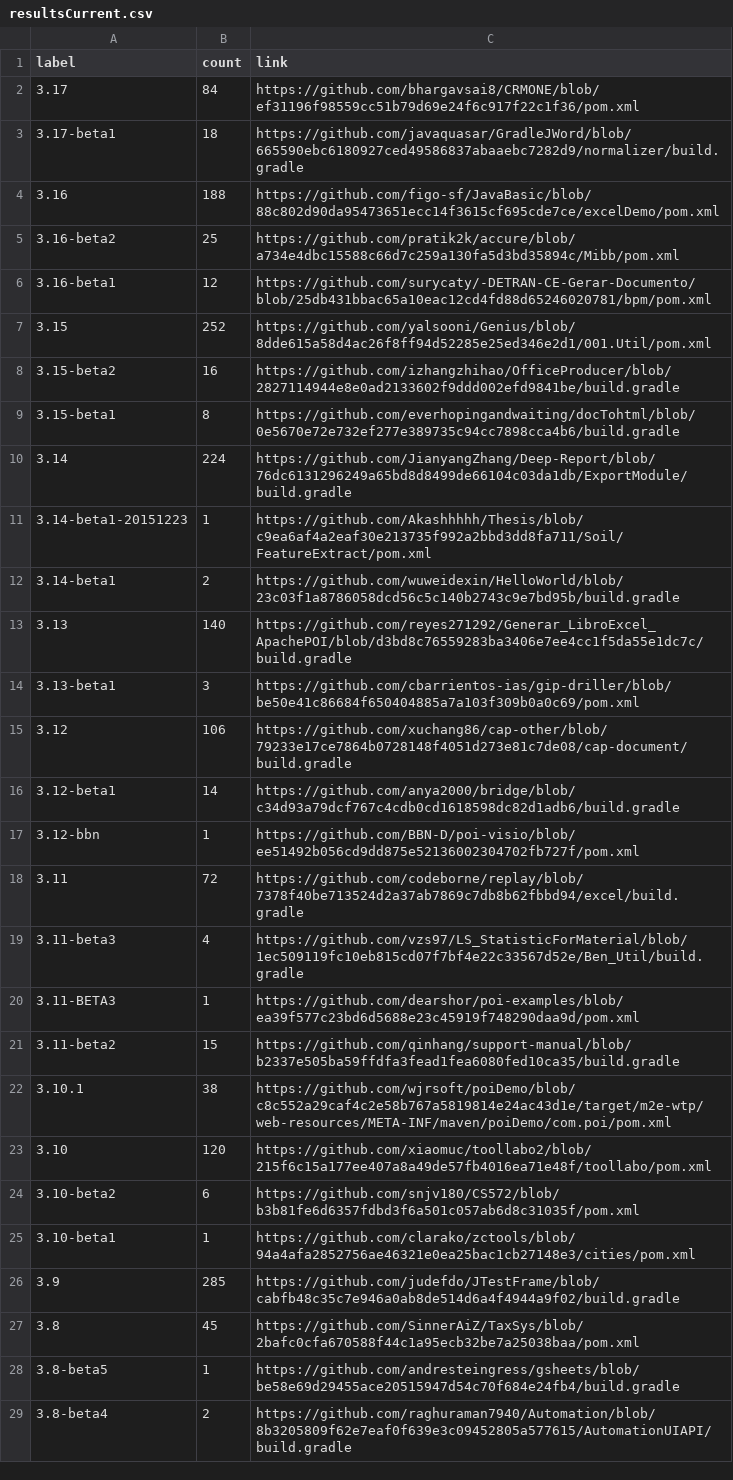
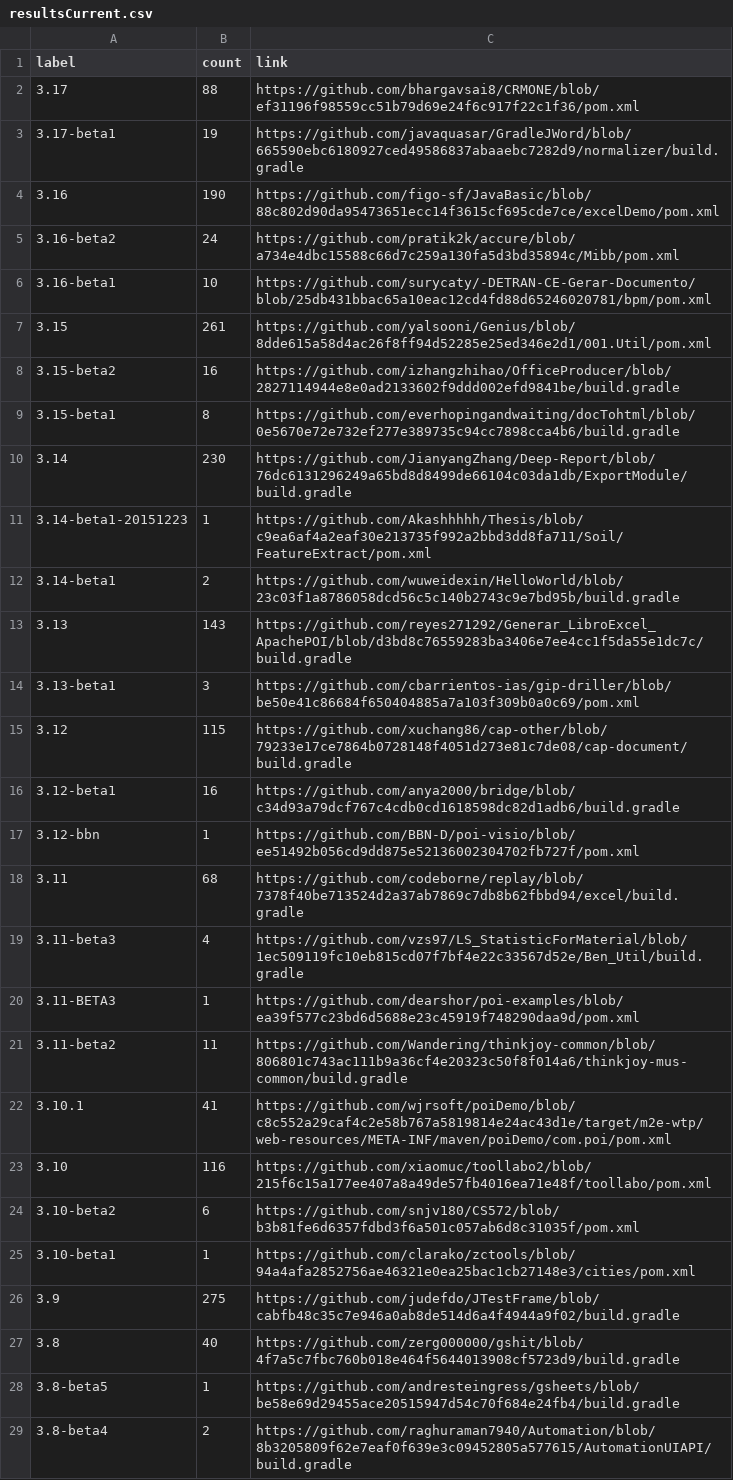
Before and after one commit to centic9/github-version-statistics, a CSV file: docs/resultsCurrent.csv, drawn as a sheet; only a part is shown; the diff covers the shown part only.

```diff
--- a/docs/resultsCurrent.csv
+++ b/docs/resultsCurrent.csv
@@ -1,28 +1,28 @@
 label,count,link
-3.17,84,https://github.com/bhargavsai8/CRMONE/blob/ef31196f98559cc51b79d69e24f6c917f22c1f36/pom.xml
-3.17-beta1,18,https://github.com/javaquasar/GradleJWord/blob/665590ebc6180927ced49586837abaaebc7282d9/normalizer/build.gradle
-3.16,188,https://github.com/figo-sf/JavaBasic/blob/88c802d90da95473651ecc14f3615cf695cde7ce/excelDemo/pom.xml
-3.16-beta2,25,https://github.com/pratik2k/accure/blob/a734e4dbc15588c66d7c259a130fa5d3bd35894c/Mibb/pom.xml
-3.16-beta1,12,https://github.com/surycaty/-DETRAN-CE-Gerar-Documento/blob/25db431bbac65a10eac12cd4fd88d65246020781/bpm/pom.xml
-3.15,252,https://github.com/yalsooni/Genius/blob/8dde615a58d4ac26f8ff94d52285e25ed346e2d1/001.Util/pom.xml
+3.17,88,https://github.com/bhargavsai8/CRMONE/blob/ef31196f98559cc51b79d69e24f6c917f22c1f36/pom.xml
+3.17-beta1,19,https://github.com/javaquasar/GradleJWord/blob/665590ebc6180927ced49586837abaaebc7282d9/normalizer/build.gradle
+3.16,190,https://github.com/figo-sf/JavaBasic/blob/88c802d90da95473651ecc14f3615cf695cde7ce/excelDemo/pom.xml
+3.16-beta2,24,https://github.com/pratik2k/accure/blob/a734e4dbc15588c66d7c259a130fa5d3bd35894c/Mibb/pom.xml
+3.16-beta1,10,https://github.com/surycaty/-DETRAN-CE-Gerar-Documento/blob/25db431bbac65a10eac12cd4fd88d65246020781/bpm/pom.xml
+3.15,261,https://github.com/yalsooni/Genius/blob/8dde615a58d4ac26f8ff94d52285e25ed346e2d1/001.Util/pom.xml
 3.15-beta2,16,https://github.com/izhangzhihao/OfficeProducer/blob/2827114944e8e0ad2133602f9ddd002efd9841be/build.gradle
 3.15-beta1,8,https://github.com/everhopingandwaiting/docTohtml/blob/0e5670e72e732ef277e389735c94cc7898cca4b6/build.gradle
-3.14,224,https://github.com/JianyangZhang/Deep-Report/blob/76dc6131296249a65bd8d8499de66104c03da1db/ExportModule/build.gradle
+3.14,230,https://github.com/JianyangZhang/Deep-Report/blob/76dc6131296249a65bd8d8499de66104c03da1db/ExportModule/build.gradle
 3.14-beta1-20151223,1,https://github.com/Akashhhhh/Thesis/blob/c9ea6af4a2eaf30e213735f992a2bbd3dd8fa711/Soil/FeatureExtract/pom.xml
 3.14-beta1,2,https://github.com/wuweidexin/HelloWorld/blob/23c03f1a8786058dcd56c5c140b2743c9e7bd95b/build.gradle
-3.13,140,https://github.com/reyes271292/Generar_LibroExcel_ApachePOI/blob/d3bd8c76559283ba3406e7ee4cc1f5da55e1dc7c/build.gradle
+3.13,143,https://github.com/reyes271292/Generar_LibroExcel_ApachePOI/blob/d3bd8c76559283ba3406e7ee4cc1f5da55e1dc7c/build.gradle
 3.13-beta1,3,https://github.com/cbarrientos-ias/gip-driller/blob/be50e41c86684f650404885a7a103f309b0a0c69/pom.xml
-3.12,106,https://github.com/xuchang86/cap-other/blob/79233e17ce7864b0728148f4051d273e81c7de08/cap-document/build.gradle
-3.12-beta1,14,https://github.com/anya2000/bridge/blob/c34d93a79dcf767c4cdb0cd1618598dc82d1adb6/build.gradle
+3.12,115,https://github.com/xuchang86/cap-other/blob/79233e17ce7864b0728148f4051d273e81c7de08/cap-document/build.gradle
+3.12-beta1,16,https://github.com/anya2000/bridge/blob/c34d93a79dcf767c4cdb0cd1618598dc82d1adb6/build.gradle
 3.12-bbn,1,https://github.com/BBN-D/poi-visio/blob/ee51492b056cd9dd875e52136002304702fb727f/pom.xml
-3.11,72,https://github.com/codeborne/replay/blob/7378f40be713524d2a37ab7869c7db8b62fbbd94/excel/build.gradle
+3.11,68,https://github.com/codeborne/replay/blob/7378f40be713524d2a37ab7869c7db8b62fbbd94/excel/build.gradle
 3.11-beta3,4,https://github.com/vzs97/LS_StatisticForMaterial/blob/1ec509119fc10eb815cd07f7bf4e22c33567d52e/Ben_Util/build.gradle
 3.11-BETA3,1,https://github.com/dearshor/poi-examples/blob/ea39f577c23bd6d5688e23c45919f748290daa9d/pom.xml
-3.11-beta2,15,https://github.com/qinhang/support-manual/blob/b2337e505ba59ffdfa3fead1fea6080fed10ca35/build.gradle
-3.10.1,38,https://github.com/wjrsoft/poiDemo/blob/c8c552a29caf4c2e58b767a5819814e24ac43d1e/target/m2e-wtp/web-resources/META-INF/maven/poiDemo/com.poi/pom.xml
-3.10,120,https://github.com/xiaomuc/toollabo2/blob/215f6c15a177ee407a8a49de57fb4016ea71e48f/toollabo/pom.xml
+3.11-beta2,11,https://github.com/Wandering/thinkjoy-common/blob/806801c743ac111b9a36cf4e20323c50f8f014a6/thinkjoy-mus-common/build.gradle
+3.10.1,41,https://github.com/wjrsoft/poiDemo/blob/c8c552a29caf4c2e58b767a5819814e24ac43d1e/target/m2e-wtp/web-resources/META-INF/maven/poiDemo/com.poi/pom.xml
+3.10,116,https://github.com/xiaomuc/toollabo2/blob/215f6c15a177ee407a8a49de57fb4016ea71e48f/toollabo/pom.xml
 3.10-beta2,6,https://github.com/snjv180/CS572/blob/b3b81fe6d6357fdbd3f6a501c057ab6d8c31035f/pom.xml
 3.10-beta1,1,https://github.com/clarako/zctools/blob/94a4afa2852756ae46321e0ea25bac1cb27148e3/cities/pom.xml
-3.9,285,https://github.com/judefdo/JTestFrame/blob/cabfb48c35c7e946a0ab8de514d6a4f4944a9f02/build.gradle
-3.8,45,https://github.com/SinnerAiZ/TaxSys/blob/2bafc0cfa670588f44c1a95ecb32be7a25038baa/pom.xml
+3.9,275,https://github.com/judefdo/JTestFrame/blob/cabfb48c35c7e946a0ab8de514d6a4f4944a9f02/build.gradle
+3.8,40,https://github.com/zerg000000/gshit/blob/4f7a5c7fbc760b018e464f5644013908cf5723d9/build.gradle
 3.8-beta5,1,https://github.com/andresteingress/gsheets/blob/be58e69d29455ace20515947d54c70f684e24fb4/build.gradle
```
Also changed, not shown: 1 removed row and 7 edited cells elsewhere in this file, docs/_data/versionChanges.csv, docs/resultsAll.csv, 5 other files.
